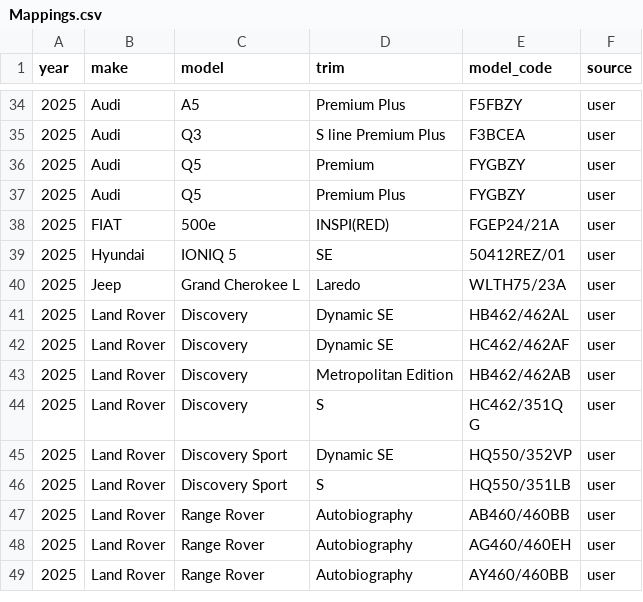
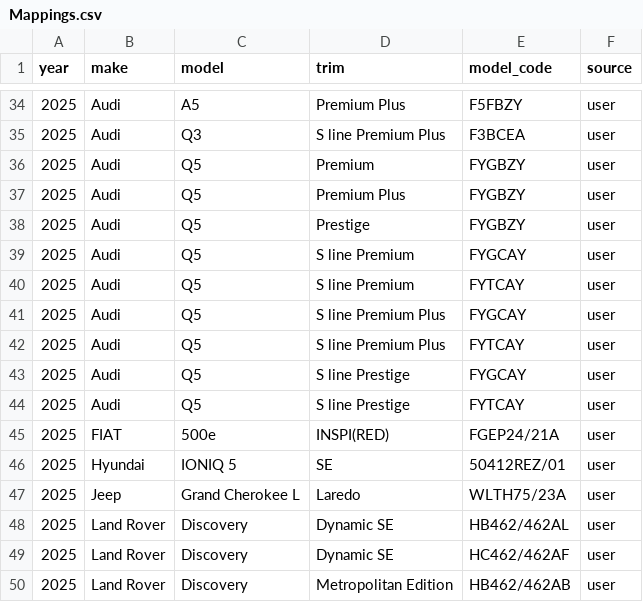
Before and after one commit to klb-text/map, a CSV file: Mappings.csv, drawn as a sheet; only a part is shown, gaps mark what is left out; the shorter side is filled out with more unchanged rows; the diff names each change by its address in the sheet, - before the commit and + after, or states it on an @@ line.

Commit message:
chore(mappings): upsert 9 row(s) via AFF UI - 1769533717.3471532

```diff
--- a/Mappings.csv
+++ b/Mappings.csv
+row 38: 2025 | Audi | Q5 | Prestige | FYGBZY | user
+row 39: 2025 | Audi | Q5 | S line Premium | FYGCAY | user
+row 40: 2025 | Audi | Q5 | S line Premium | FYTCAY | user
+row 41: 2025 | Audi | Q5 | S line Premium Plus | FYGCAY | user
+row 42: 2025 | Audi | Q5 | S line Premium Plus | FYTCAY | user
+row 43: 2025 | Audi | Q5 | S line Prestige | FYGCAY | user
+row 44: 2025 | Audi | Q5 | S line Prestige | FYTCAY | user
```
